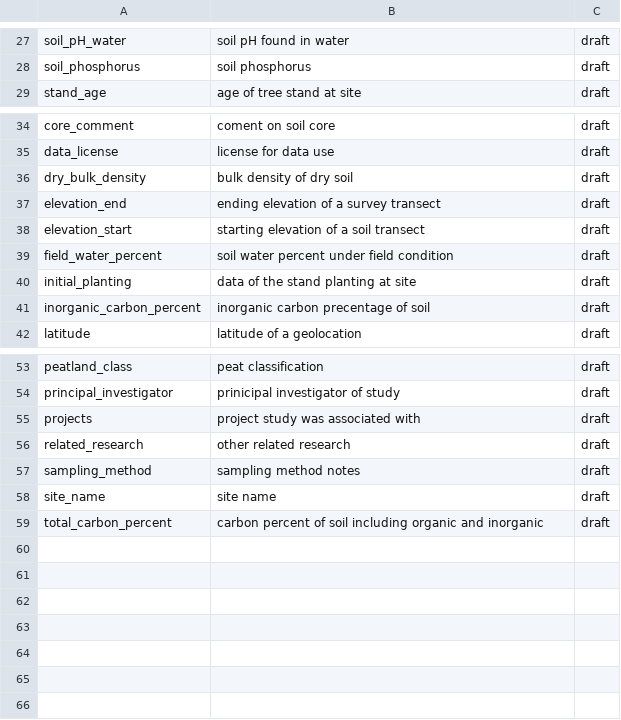
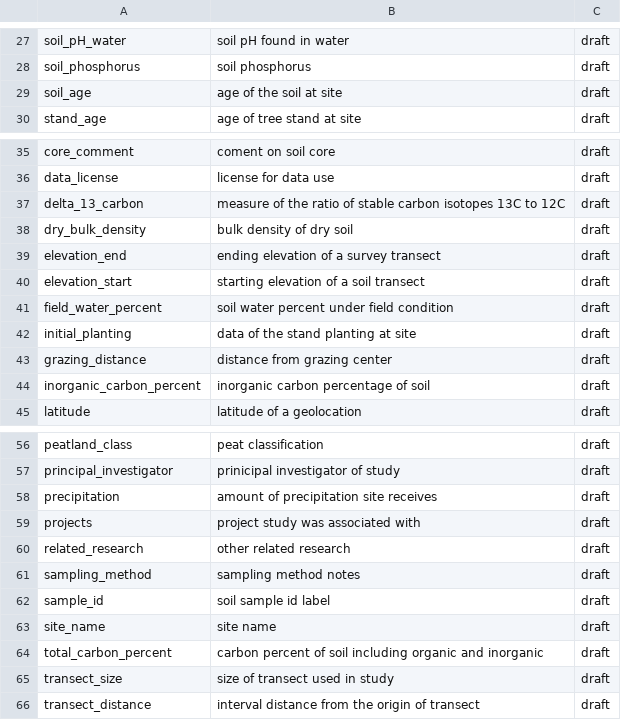
Before and after one commit to SavaScott/SoilDRaH_SRS, a CSV file: 02_DataHarmonization/of_variable.csv, drawn as a sheet; only a part is shown, gaps mark what is left out.

Commit message:
Updated lists and variable list in qmd

```diff
--- a/02_DataHarmonization/of_variable.csv
+++ b/02_DataHarmonization/of_variable.csv
@@ -28,2 +28,3 @@
 "soil_phosphorus","soil phosphorus","draft"
+"soil_age","age of the soil at site", "draft"
 "stand_age","age of tree stand at site","draft"
@@ -35,2 +36,3 @@
 "data_license","license for data use","draft"
+"delta_13_carbon","measure of the ratio of stable carbon isotopes 13C to 12C","draft"
 "dry_bulk_density","bulk density of dry soil","draft"
@@ -40,3 +42,4 @@
 "initial_planting","data of the stand planting at site","draft"
-"inorganic_carbon_percent","inorganic carbon precentage of soil","draft"
+"grazing_distance","distance from grazing center","draft"
+"inorganic_carbon_percent","inorganic carbon percentage of soil","draft"
 "latitude","latitude of a geolocation","draft"
@@ -54,2 +57,3 @@
 "principal_investigator","prinicipal investigator of study","draft"
+"precipitation","amount of precipitation site receives","draft"
 "projects","project study was associated with","draft"
@@ -57,3 +61,6 @@
 "sampling_method","sampling method notes","draft"
+"sample_id","soil sample id label","draft"
 "site_name","site name","draft"
 "total_carbon_percent","carbon percent of soil including organic and inorganic","draft"
+"transect_size","size of transect used in study","draft"
+"transect_distance","interval distance from the origin of transect","draft"
```
Also changed, not shown: 2 other files.
